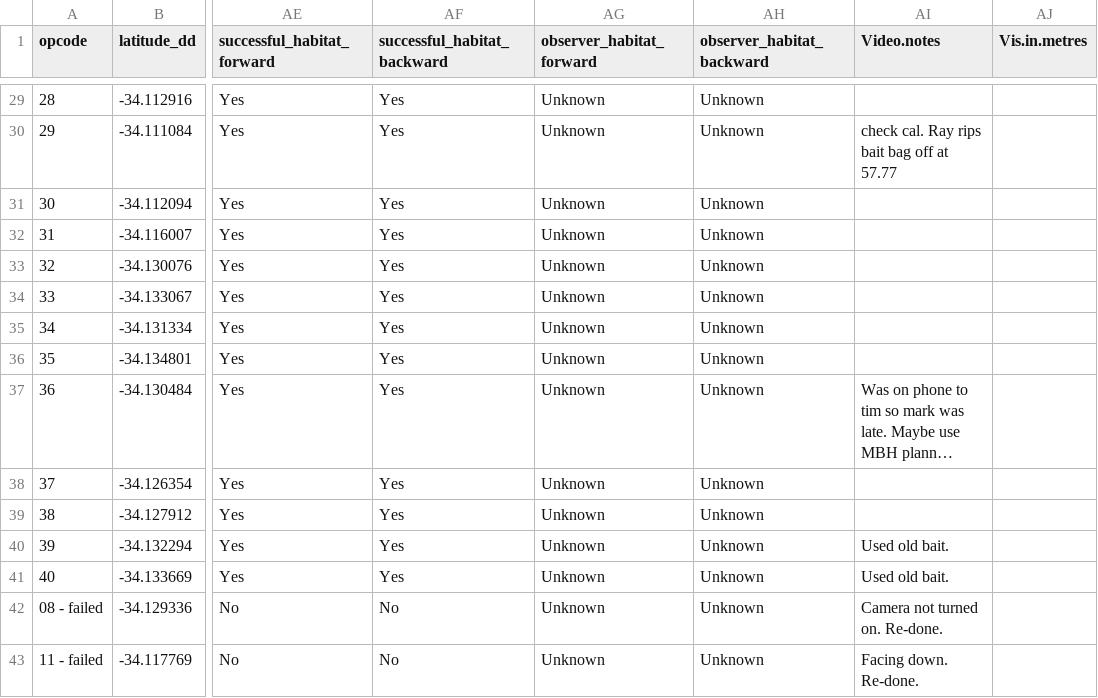
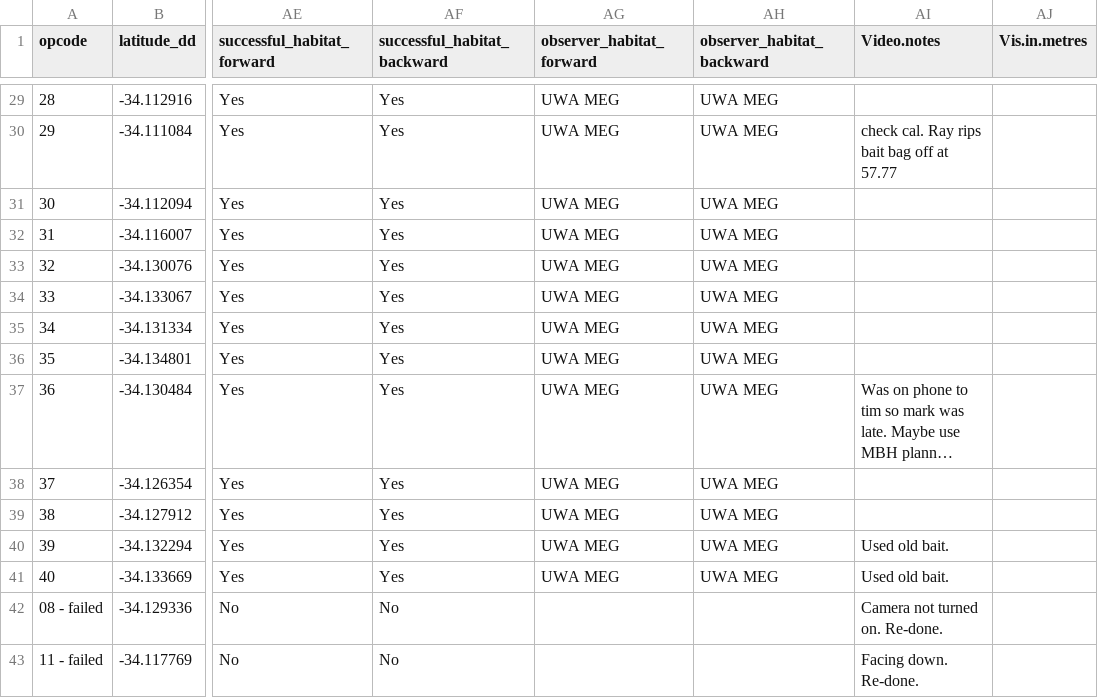
Before and after one commit to UWA-Marine-Ecology-Group-students/GC_Chapter2_Habitat_Spatial_Predictions, a CSV file: data/raw/ga upload/BRUVS/metadata/2020-06_south-west_stereoBRUVs_metadata.csv, drawn as a sheet; only a part is shown, gaps mark what is left out; long unchanged cells end in …; the diff covers the shown part only; the diff names each change by its address in the sheet, - before the commit and + after, or states it on an @@ line.

```diff
--- a/data/raw/ga upload/BRUVS/metadata/2020-06_south-west_stereoBRUVs_metadata.csv
+++ b/data/raw/ga upload/BRUVS/metadata/2020-06_south-west_stereoBRUVs_metadata.csv
-AG29:AG41 (observer_habitat_forward): Unknown
+AG29:AG41 (observer_habitat_forward): UWA MEG
-AH29:AH41 (observer_habitat_backward): Unknown
+AH29:AH41 (observer_habitat_backward): UWA MEG
-AG42:AG43 (observer_habitat_forward): Unknown
+AG42:AG43 (observer_habitat_forward): (empty)
-AH42:AH43 (observer_habitat_backward): Unknown
+AH42:AH43 (observer_habitat_backward): (empty)
```
Also changed, not shown: 53 edited cells elsewhere in this file, data/raw/ga upload/BRUVS/metadata/2020-10_south-west_stereoBRUVs_metadata.csv, data/raw/ga upload/BRUVS/metadata/2021-05_Abrolhos_stereo-BRUVs_metadata.csv, 2 other files.
